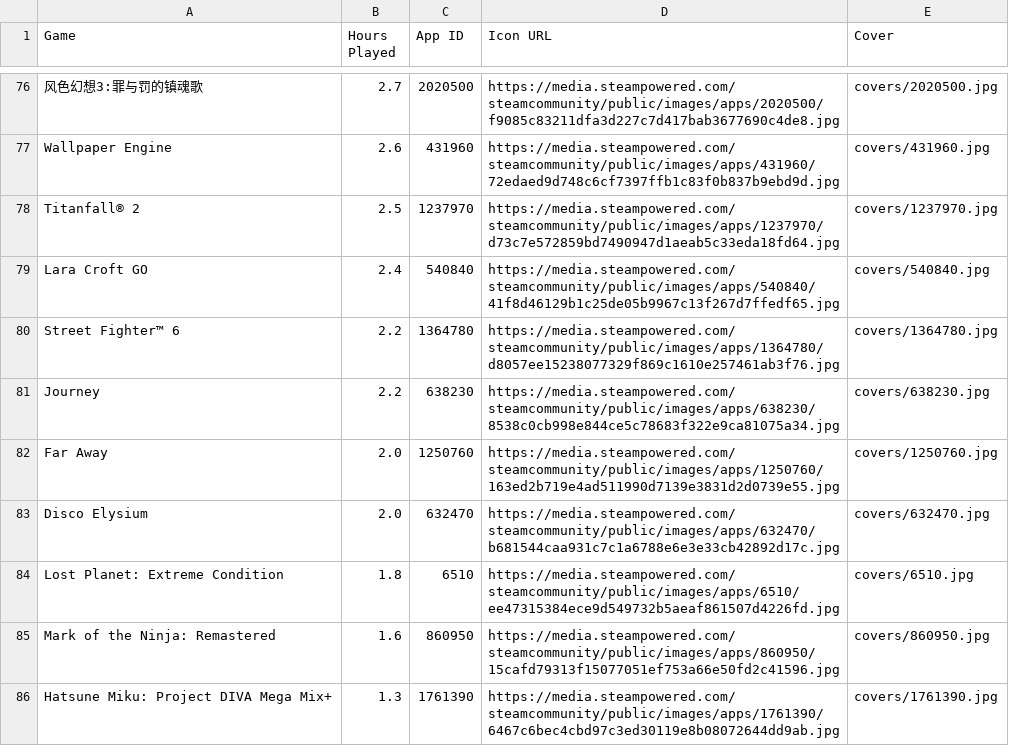
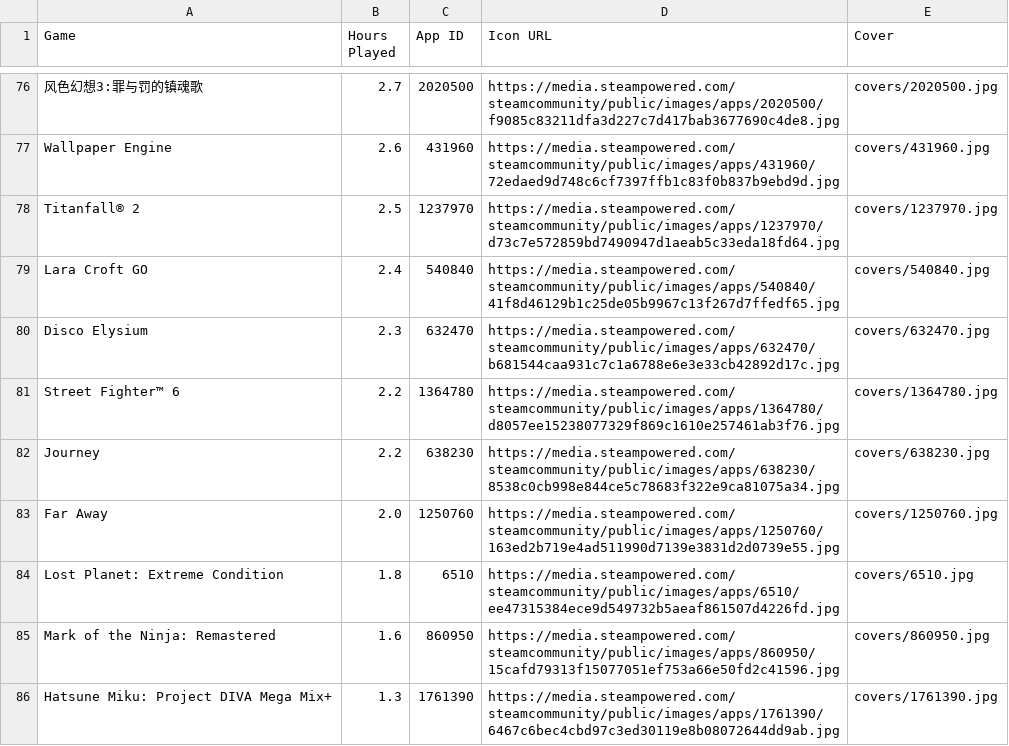
Before and after one commit to LittleTheFu/steam-games, a CSV file: games.csv, drawn as a sheet; only a part is shown, gaps mark what is left out; removed rows and columns are numbered as before the commit, all else as after; the diff names each change by its address in the sheet, - before the commit and + after, or states it on an @@ line.

```diff
--- a/games.csv
+++ b/games.csv
+row 80: Disco Elysium | 2.3 | 632470 | https://media.steampowered.com/steamcommunity/public/images/apps/632470/b681544caa931c7c1a6788e6e3e33cb42892d17c.jpg | covers/632470.jpg
-row 83: Disco Elysium | 2.0 | 632470 | https://media.steampowered.com/steamcommunity/public/images/apps/632470/b681544caa931c7c1a6788e6e3e33cb42892d17c.jpg | covers/632470.jpg
```
